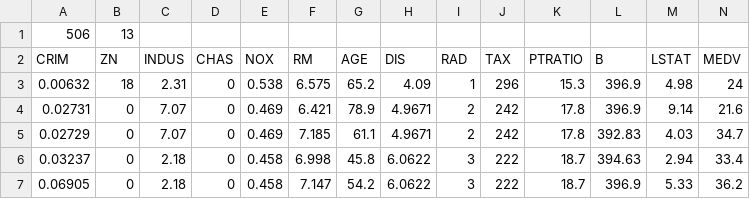
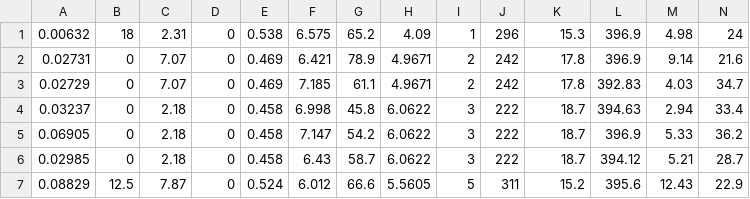
Before and after one commit to tushushu/imylu, a CSV file: dataset/boston_house_prices.csv, drawn as a sheet; only a part is shown; the shorter side is filled out with more unchanged rows; the diff names each change by its address in the sheet, - before the commit and + after, or states it on an @@ line.

```diff
--- a/dataset/boston_house_prices.csv
+++ b/dataset/boston_house_prices.csv
-row 1: 506 | 13
-row 2: CRIM | ZN | INDUS | CHAS | NOX | RM | AGE | DIS | RAD | TAX | PTRATIO | B | LSTAT | MEDV
```
Also changed, not shown: 3 other files.
